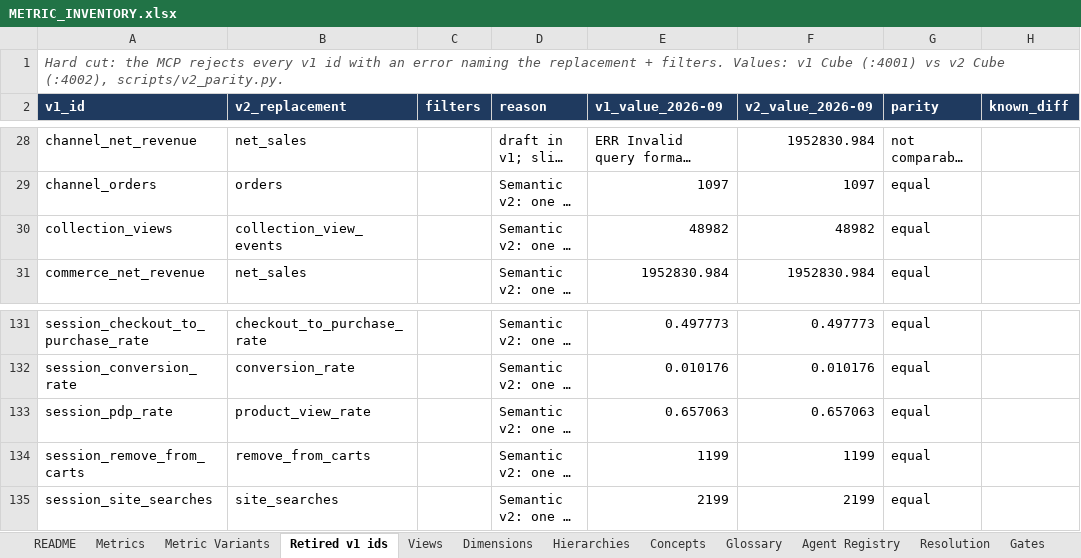
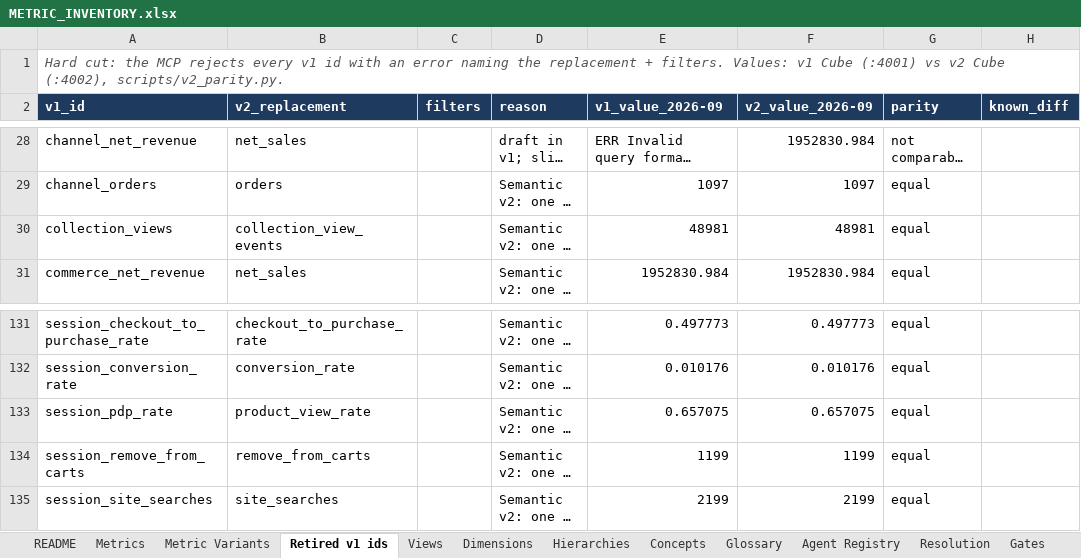
Before and after one commit to Tervigon-Collective/Seleric_Agent_Core, an Excel workbook: doc/METRIC_INVENTORY.xlsx, sheet Retired v1 ids, drawn as a sheet; only a part is shown, gaps mark what is left out; long unchanged cells end in …; values as stored, in another font and other column widths than the file's, no borders; the diff names each change by its address in the sheet, - before the commit and + after, or states it on an @@ line.

```diff
--- a/doc/METRIC_INVENTORY.xlsx (sheet Retired v1 ids)
+++ b/doc/METRIC_INVENTORY.xlsx (sheet Retired v1 ids)
-E30 (v1_value_2026-09): 48982
+E30 (v1_value_2026-09): 48981
-F30 (v2_value_2026-09): 48982
+F30 (v2_value_2026-09): 48981
-E133 (v1_value_2026-09): 0.657063
+E133 (v1_value_2026-09): 0.657075
-F133 (v2_value_2026-09): 0.657063
+F133 (v2_value_2026-09): 0.657075
```
Also changed, not shown: sheet Metrics, sheet Dimensions, sheet README, sheet Metric Variants.
